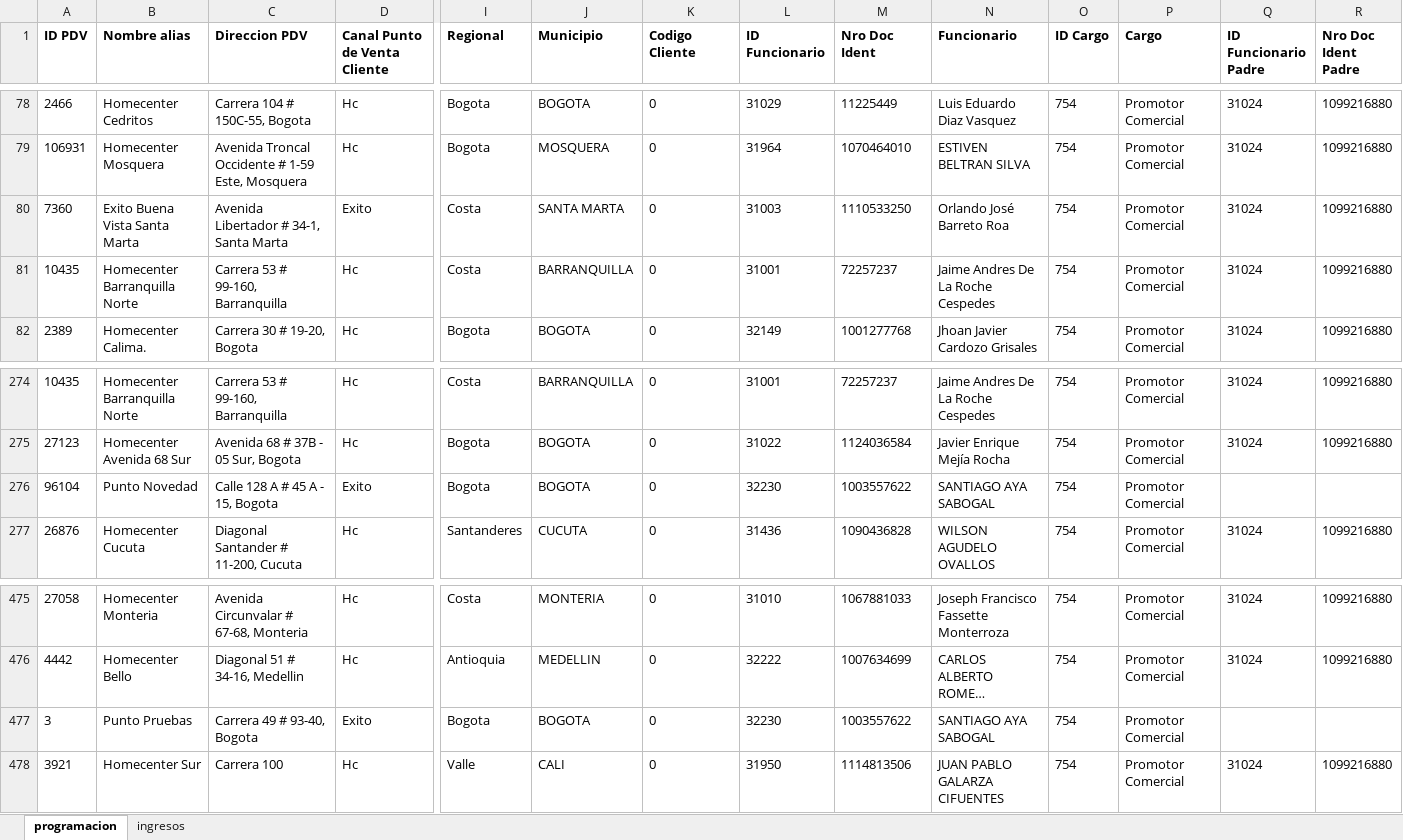
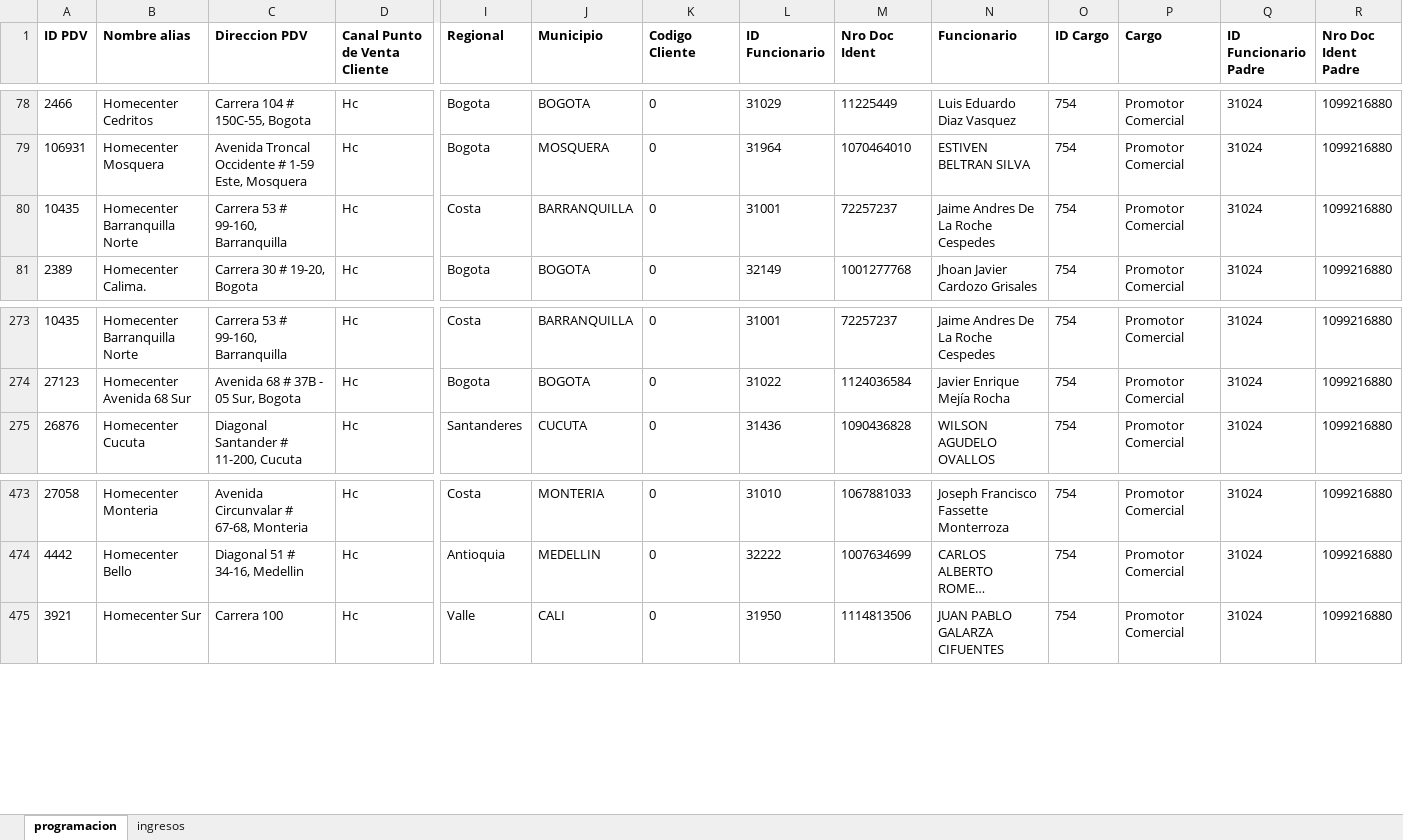
Before and after one commit to johangarzon19/monitor-ingresosv2, an Excel workbook: data/reporte_ingresos.xlsx, sheet programacion, drawn as a sheet; only a part is shown, gaps mark what is left out; long unchanged cells end in …; values as stored, in another font and other column widths than the file's, no borders; rows hold the shown columns only; the diff names each change by its address in the sheet, - before the commit and + after, or states it on an @@ line.

Commit message:
Actualizar datos de ingresos

```diff
--- a/data/reporte_ingresos.xlsx (sheet programacion)
+++ b/data/reporte_ingresos.xlsx (sheet programacion)
-row 80: 7360 | Exito Buena Vista Santa Marta | Avenida Libertador # 34-1, Santa Marta | Exito | Costa | SANTA MARTA | 0 | 31003 | 1110533250 | Orlando José Barreto Roa | 754 | Promotor Comercial | 31024 | 1099216880
-row 276: 96104 | Punto Novedad | Calle 128 A # 45 A - 15, Bogota | Exito | Bogota | BOGOTA | 0 | 32230 | 1003557622 | SANTIAGO AYA SABOGAL | 754 | Promotor Comercial
-row 477: 3 | Punto Pruebas | Carrera 49 # 93-40, Bogota | Exito | Bogota | BOGOTA | 0 | 32230 | 1003557622 | SANTIAGO AYA SABOGAL | 754 | Promotor Comercial
```
